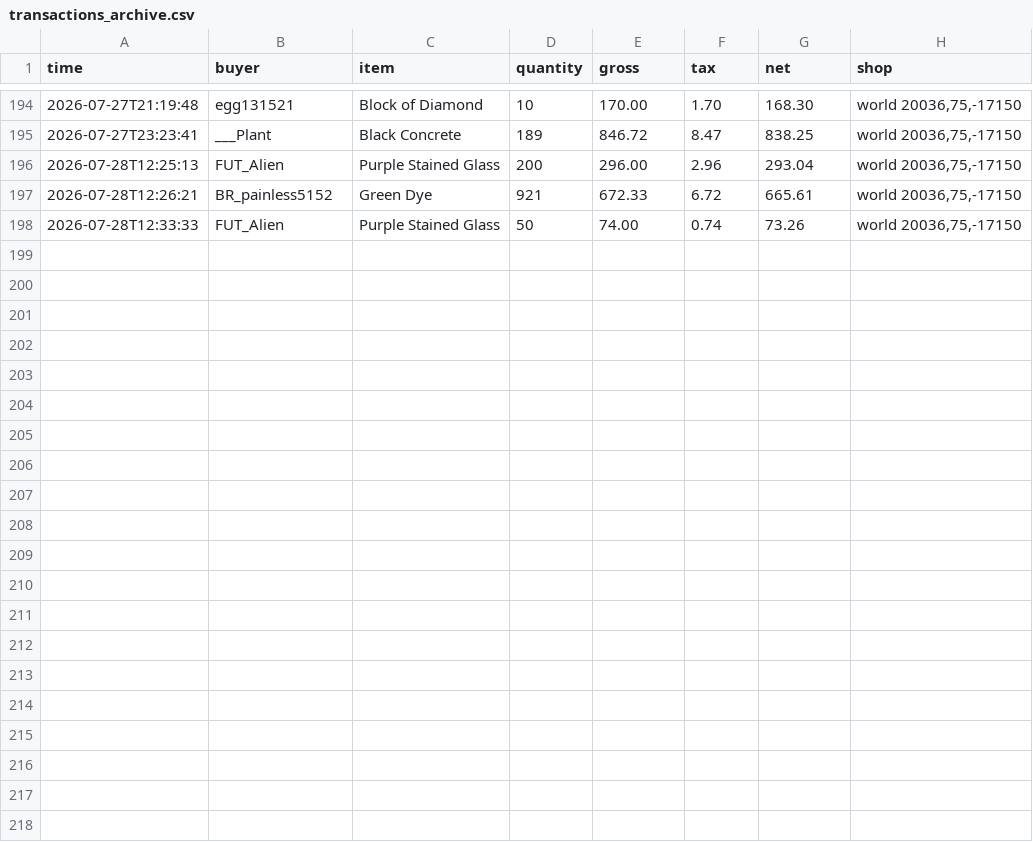
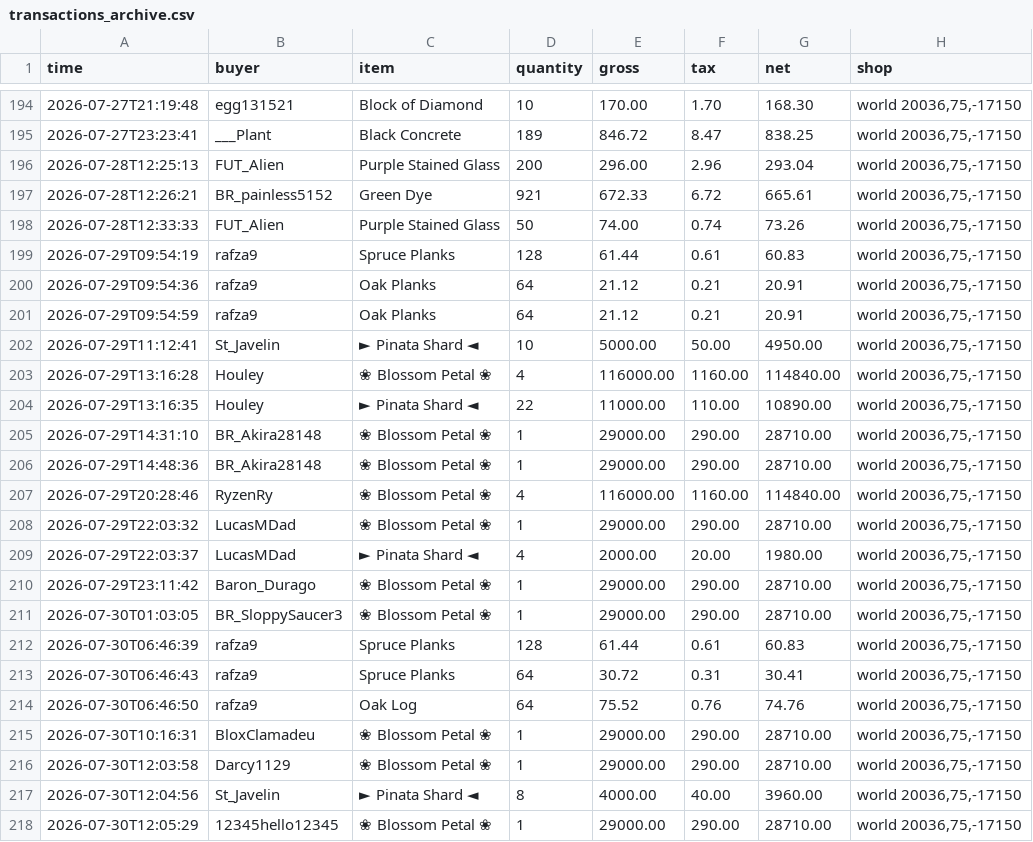
Before and after one commit to baracouq/qs-dashing-lotus, a CSV file: transactions_archive.csv, drawn as a sheet; only a part is shown, gaps mark what is left out.

Commit message:
Update transactions_archive.csv via qs_run

```diff
--- a/transactions_archive.csv
+++ b/transactions_archive.csv
@@ -198 +198,21 @@ time,buyer,item,quantity,gross,tax,net,shop
 2026-07-28T12:33:33,FUT_Alien,Purple Stained Glass,50,74.00,0.74,73.26,"world 20036,75,-17150"
+2026-07-29T09:54:19,rafza9,Spruce Planks,128,61.44,0.61,60.83,"world 20036,75,-17150"
+2026-07-29T09:54:36,rafza9,Oak Planks,64,21.12,0.21,20.91,"world 20036,75,-17150"
+2026-07-29T09:54:59,rafza9,Oak Planks,64,21.12,0.21,20.91,"world 20036,75,-17150"
+2026-07-29T11:12:41,St_Javelin,► Pinata Shard ◄,10,5000.00,50.00,4950.00,"world 20036,75,-17150"
+2026-07-29T13:16:28,Houley,❀ Blossom Petal ❀,4,116000.00,1160.00,114840.00,"world 20036,75,-17150"
+2026-07-29T13:16:35,Houley,► Pinata Shard ◄,22,11000.00,110.00,10890.00,"world 20036,75,-17150"
+2026-07-29T14:31:10,BR_Akira28148,❀ Blossom Petal ❀,1,29000.00,290.00,28710.00,"world 20036,75,-17150"
+2026-07-29T14:48:36,BR_Akira28148,❀ Blossom Petal ❀,1,29000.00,290.00,28710.00,"world 20036,75,-17150"
+2026-07-29T20:28:46,RyzenRy,❀ Blossom Petal ❀,4,116000.00,1160.00,114840.00,"world 20036,75,-17150"
+2026-07-29T22:03:32,LucasMDad,❀ Blossom Petal ❀,1,29000.00,290.00,28710.00,"world 20036,75,-17150"
+2026-07-29T22:03:37,LucasMDad,► Pinata Shard ◄,4,2000.00,20.00,1980.00,"world 20036,75,-17150"
+2026-07-29T23:11:42,Baron_Durago,❀ Blossom Petal ❀,1,29000.00,290.00,28710.00,"world 20036,75,-17150"
+2026-07-30T01:03:05,BR_SloppySaucer3,❀ Blossom Petal ❀,1,29000.00,290.00,28710.00,"world 20036,75,-17150"
+2026-07-30T06:46:39,rafza9,Spruce Planks,128,61.44,0.61,60.83,"world 20036,75,-17150"
+2026-07-30T06:46:43,rafza9,Spruce Planks,64,30.72,0.31,30.41,"world 20036,75,-17150"
+2026-07-30T06:46:50,rafza9,Oak Log,64,75.52,0.76,74.76,"world 20036,75,-17150"
+2026-07-30T10:16:31,BloxClamadeu,❀ Blossom Petal ❀,1,29000.00,290.00,28710.00,"world 20036,75,-17150"
+2026-07-30T12:03:58,Darcy1129,❀ Blossom Petal ❀,1,29000.00,290.00,28710.00,"world 20036,75,-17150"
+2026-07-30T12:04:56,St_Javelin,► Pinata Shard ◄,8,4000.00,40.00,3960.00,"world 20036,75,-17150"
+2026-07-30T12:05:29,12345hello12345,❀ Blossom Petal ❀,1,29000.00,290.00,28710.00,"world 20036,75,-17150"
```
